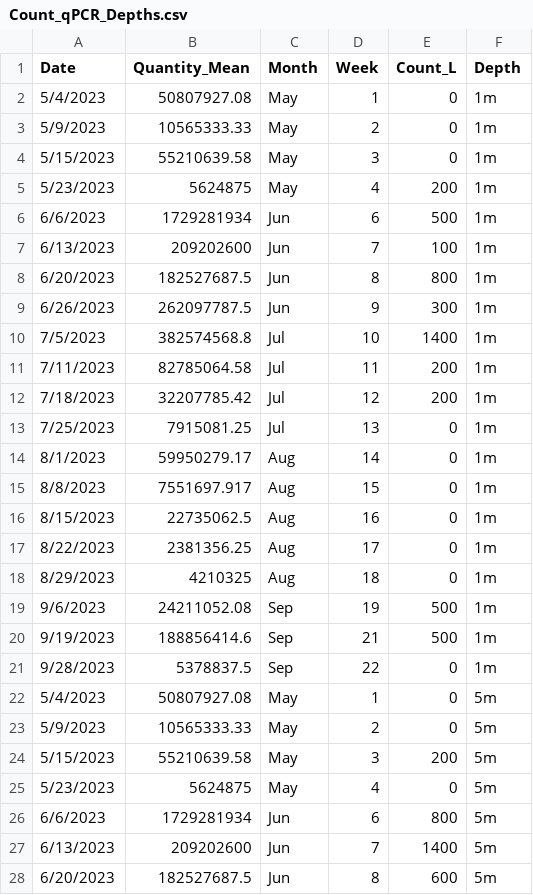
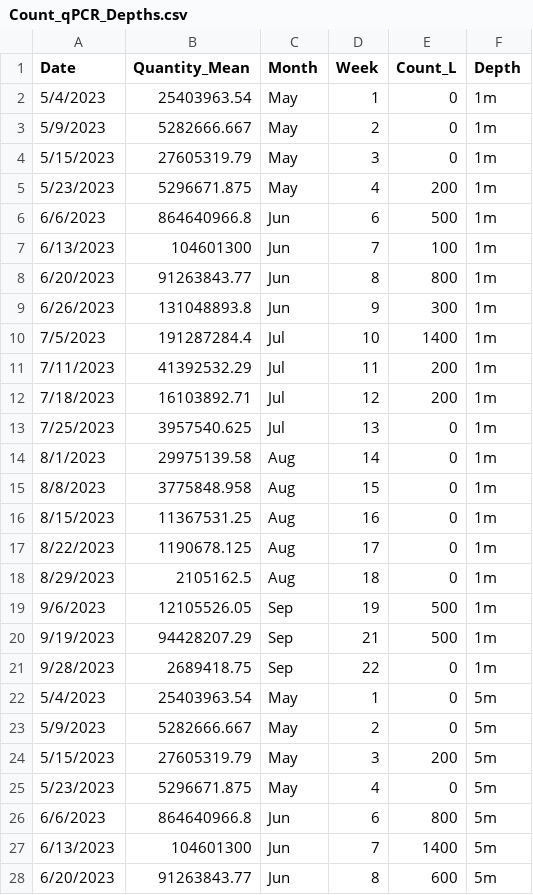
Before and after one commit to julianacornett/hab-detection-methods, a CSV file: Data/Count_qPCR_Depths.csv, drawn as a sheet; only a part is shown; the diff covers the shown part only.

```diff
--- a/Data/Count_qPCR_Depths.csv
+++ b/Data/Count_qPCR_Depths.csv
@@ -1,28 +1,28 @@
 Date,Quantity_Mean,Month,Week,Count_L,Depth
-5/4/2023,50807927.08,May,1,0,1m
-5/9/2023,10565333.33,May,2,0,1m
-5/15/2023,55210639.58,May,3,0,1m
-5/23/2023,5624875,May,4,200,1m
-6/6/2023,1729281934,Jun,6,500,1m
-6/13/2023,209202600,Jun,7,100,1m
-6/20/2023,182527687.5,Jun,8,800,1m
-6/26/2023,262097787.5,Jun,9,300,1m
-7/5/2023,382574568.8,Jul,10,1400,1m
-7/11/2023,82785064.58,Jul,11,200,1m
-7/18/2023,32207785.42,Jul,12,200,1m
-7/25/2023,7915081.25,Jul,13,0,1m
-8/1/2023,59950279.17,Aug,14,0,1m
-8/8/2023,7551697.917,Aug,15,0,1m
-8/15/2023,22735062.5,Aug,16,0,1m
-8/22/2023,2381356.25,Aug,17,0,1m
-8/29/2023,4210325,Aug,18,0,1m
-9/6/2023,24211052.08,Sep,19,500,1m
-9/19/2023,188856414.6,Sep,21,500,1m
-9/28/2023,5378837.5,Sep,22,0,1m
-5/4/2023,50807927.08,May,1,0,5m
-5/9/2023,10565333.33,May,2,0,5m
-5/15/2023,55210639.58,May,3,200,5m
-5/23/2023,5624875,May,4,0,5m
-6/6/2023,1729281934,Jun,6,800,5m
-6/13/2023,209202600,Jun,7,1400,5m
-6/20/2023,182527687.5,Jun,8,600,5m
+5/4/2023,25403963.54,May,1,0,1m
+5/9/2023,5282666.667,May,2,0,1m
+5/15/2023,27605319.79,May,3,0,1m
+5/23/2023,5296671.875,May,4,200,1m
+6/6/2023,864640966.8,Jun,6,500,1m
+6/13/2023,104601300,Jun,7,100,1m
+6/20/2023,91263843.77,Jun,8,800,1m
+6/26/2023,131048893.8,Jun,9,300,1m
+7/5/2023,191287284.4,Jul,10,1400,1m
+7/11/2023,41392532.29,Jul,11,200,1m
+7/18/2023,16103892.71,Jul,12,200,1m
+7/25/2023,3957540.625,Jul,13,0,1m
+8/1/2023,29975139.58,Aug,14,0,1m
+8/8/2023,3775848.958,Aug,15,0,1m
+8/15/2023,11367531.25,Aug,16,0,1m
+8/22/2023,1190678.125,Aug,17,0,1m
+8/29/2023,2105162.5,Aug,18,0,1m
+9/6/2023,12105526.05,Sep,19,500,1m
+9/19/2023,94428207.29,Sep,21,500,1m
+9/28/2023,2689418.75,Sep,22,0,1m
+5/4/2023,25403963.54,May,1,0,5m
+5/9/2023,5282666.667,May,2,0,5m
+5/15/2023,27605319.79,May,3,200,5m
+5/23/2023,5296671.875,May,4,0,5m
+6/6/2023,864640966.8,Jun,6,800,5m
+6/13/2023,104601300,Jun,7,1400,5m
+6/20/2023,91263843.77,Jun,8,600,5m
```
Also changed, not shown: 13 edited cells elsewhere in this file, Data/Alexandrium_qPCR_Results.csv, Data/Alexandrium_qPCR_Results_DailyMean.csv, 2 other files.
